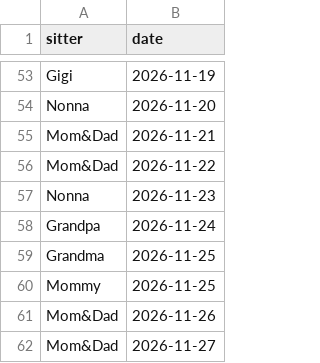
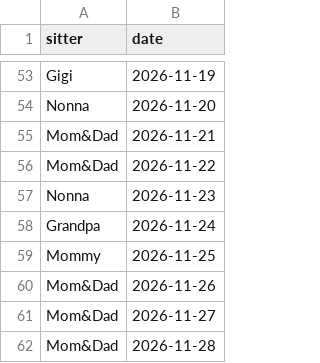
Before and after one commit to mapmap3/Creative, a CSV file: data/lyla-calendar.csv, drawn as a sheet; only a part is shown, gaps mark what is left out; the shorter side is filled out with more unchanged rows.

Commit message:
Update Lyla calendar

```diff
--- a/data/lyla-calendar.csv
+++ b/data/lyla-calendar.csv
@@ -58,3 +58,2 @@ Nonna,2026-11-23
 Grandpa,2026-11-24
-Grandma,2026-11-25
 Mommy,2026-11-25
```
